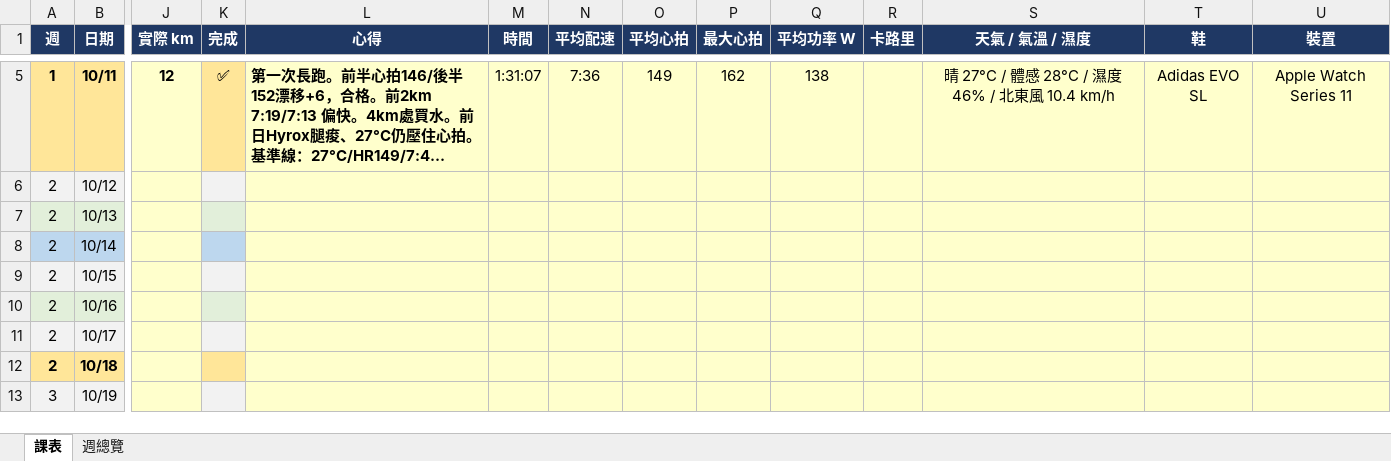
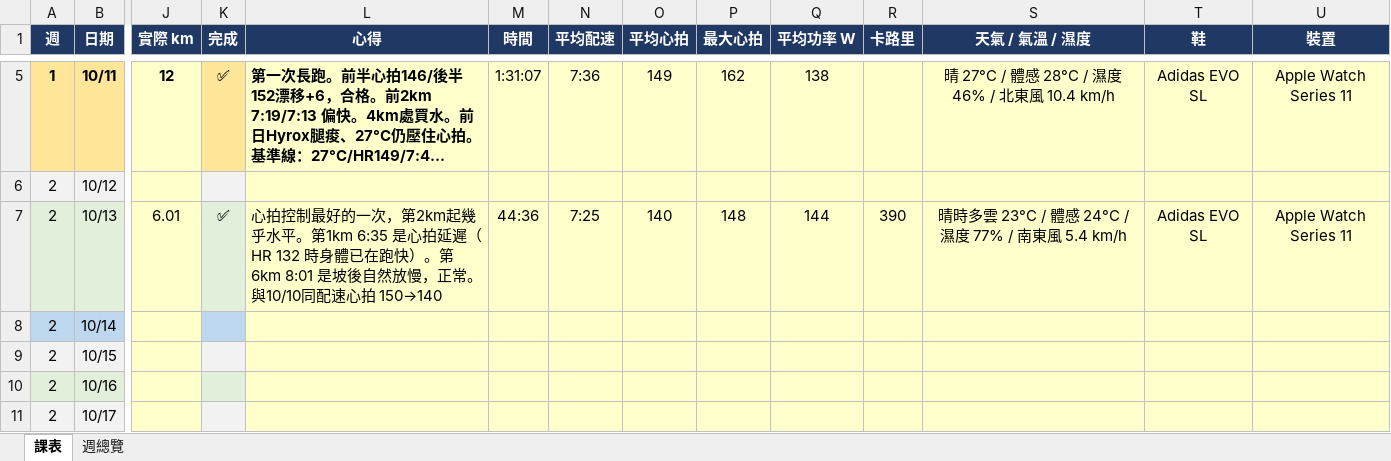
Before and after one commit to iamwuwei/running, an Excel workbook: 富士山馬拉松_2026_課表.xlsx, sheet 課表, drawn as a sheet; only a part is shown, gaps mark what is left out; the shorter side is filled out with more unchanged rows; long unchanged cells end in …; values as stored, in another font and other column widths than the file's, no borders; the diff covers the shown part only; the diff names each change by its address in the sheet, - before the commit and + after, or states it on an @@ line.

```diff
--- a/富士山馬拉松_2026_課表.xlsx (sheet 課表)
+++ b/富士山馬拉松_2026_課表.xlsx (sheet 課表)
-J7 (實際 km): (empty)
+J7 (實際 km): 6.01
-K7 (完成): (empty)
+K7 (完成): ✅
-L7 (心得): (empty)
+L7 (心得): 心拍控制最好的一次，第2km起幾乎水平。第1km 6:35 是心拍延遲（HR 132 時身體已在跑快）。第6km 8:01 是坡後自然放慢，正常。與10/10同配速心拍 150→140
-M7 (時間): (empty)
+M7 (時間): 44:36
-N7 (平均配速): (empty)
+N7 (平均配速): 7:25
-O7 (平均心拍): (empty)
+O7 (平均心拍): 140
-P7 (最大心拍): (empty)
+P7 (最大心拍): 148
-Q7 (平均功率 W): (empty)
+Q7 (平均功率 W): 144
-R7 (卡路里): (empty)
+R7 (卡路里): 390
-S7 (天氣 / 氣溫 / 濕度): (empty)
+S7 (天氣 / 氣溫 / 濕度): 晴時多雲 23°C / 體感 24°C / 濕度 77% / 南東風 5.4 km/h
-T7 (鞋): (empty)
+T7 (鞋): Adidas EVO SL
-U7 (裝置): (empty)
+U7 (裝置): Apple Watch Series 11
```
Also changed, not shown: 2 edited cells elsewhere in this sheet, 1 other file.
